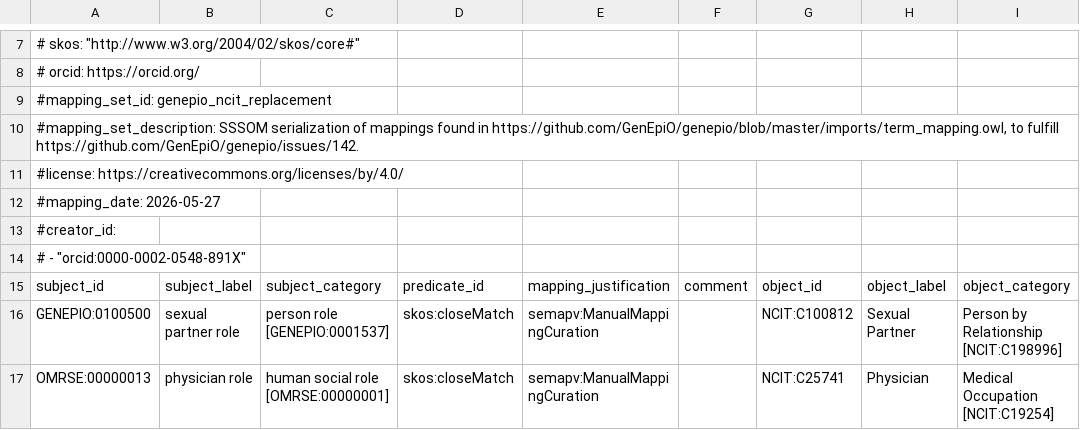
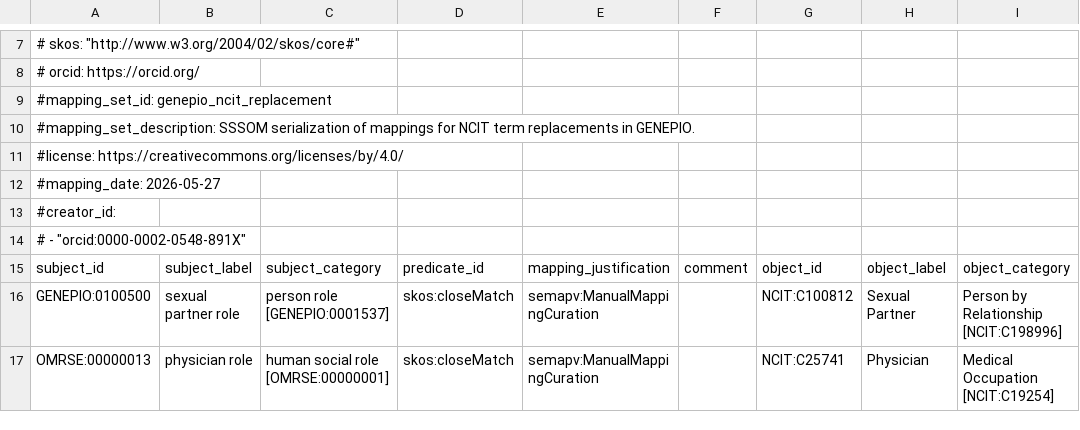
Before and after one commit to GenEpiO/genepio, a TSV file: src/ontology/sssom/ncit_replacement_sssom.tsv, drawn as a sheet; only a part is shown, gaps mark what is left out.

Commit message:
Add mapping_set_description

```diff
--- a/src/ontology/sssom/ncit_replacement_sssom.tsv
+++ b/src/ontology/sssom/ncit_replacement_sssom.tsv
@@ -9,3 +9,3 @@
 #mapping_set_id: genepio_ncit_replacement																																															
-#mapping_set_description: SSSOM serialization of mappings found in https://github.com/GenEpiO/genepio/blob/master/imports/term_mapping.owl, to fulfill https://github.com/GenEpiO/genepio/issues/142.																																															
+#mapping_set_description: SSSOM serialization of mappings for NCIT term replacements in GENEPIO.																																															
 #license: https://creativecommons.org/licenses/by/4.0/																																															
```
